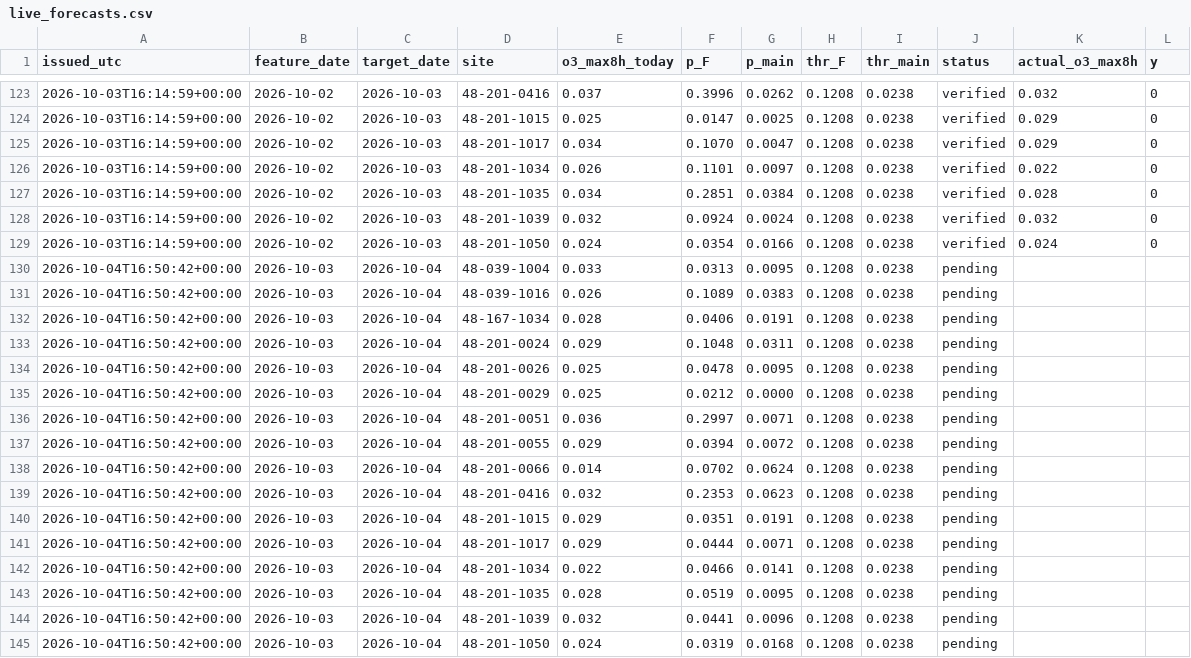
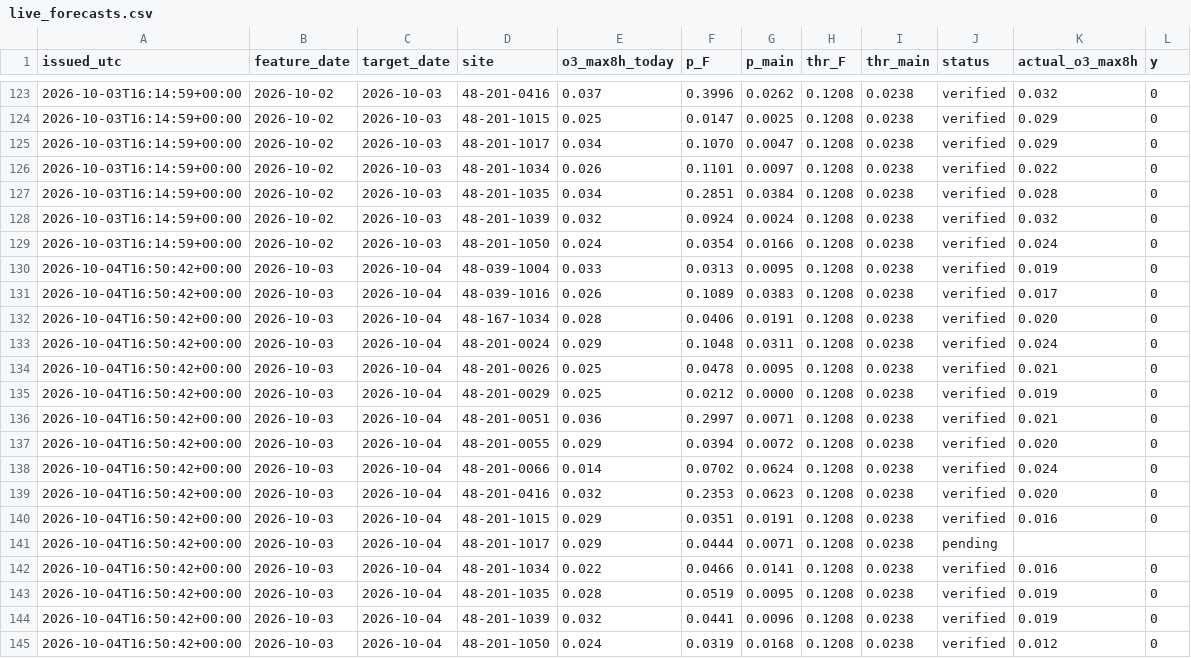
Before and after one commit to awesomedudeworld13/ozone-drift, a CSV file: testing_new/live_forecasts.csv, drawn as a sheet; only a part is shown, gaps mark what is left out.

```diff
--- a/testing_new/live_forecasts.csv
+++ b/testing_new/live_forecasts.csv
@@ -129,17 +129,17 @@ issued_utc,feature_date,target_date,site,o3_max8h_today,p_F,p_main,thr_F,thr_mai
 2026-10-03T16:14:59+00:00,2026-10-02,2026-10-03,48-201-1050,0.024,0.0354,0.0166,0.1208,0.0238,verified,0.024,0
-2026-10-04T16:50:42+00:00,2026-10-03,2026-10-04,48-039-1004,0.033,0.0313,0.0095,0.1208,0.0238,pending,,
-2026-10-04T16:50:42+00:00,2026-10-03,2026-10-04,48-039-1016,0.026,0.1089,0.0383,0.1208,0.0238,pending,,
-2026-10-04T16:50:42+00:00,2026-10-03,2026-10-04,48-167-1034,0.028,0.0406,0.0191,0.1208,0.0238,pending,,
-2026-10-04T16:50:42+00:00,2026-10-03,2026-10-04,48-201-0024,0.029,0.1048,0.0311,0.1208,0.0238,pending,,
-2026-10-04T16:50:42+00:00,2026-10-03,2026-10-04,48-201-0026,0.025,0.0478,0.0095,0.1208,0.0238,pending,,
-2026-10-04T16:50:42+00:00,2026-10-03,2026-10-04,48-201-0029,0.025,0.0212,0.0000,0.1208,0.0238,pending,,
-2026-10-04T16:50:42+00:00,2026-10-03,2026-10-04,48-201-0051,0.036,0.2997,0.0071,0.1208,0.0238,pending,,
-2026-10-04T16:50:42+00:00,2026-10-03,2026-10-04,48-201-0055,0.029,0.0394,0.0072,0.1208,0.0238,pending,,
-2026-10-04T16:50:42+00:00,2026-10-03,2026-10-04,48-201-0066,0.014,0.0702,0.0624,0.1208,0.0238,pending,,
-2026-10-04T16:50:42+00:00,2026-10-03,2026-10-04,48-201-0416,0.032,0.2353,0.0623,0.1208,0.0238,pending,,
-2026-10-04T16:50:42+00:00,2026-10-03,2026-10-04,48-201-1015,0.029,0.0351,0.0191,0.1208,0.0238,pending,,
+2026-10-04T16:50:42+00:00,2026-10-03,2026-10-04,48-039-1004,0.033,0.0313,0.0095,0.1208,0.0238,verified,0.019,0
+2026-10-04T16:50:42+00:00,2026-10-03,2026-10-04,48-039-1016,0.026,0.1089,0.0383,0.1208,0.0238,verified,0.017,0
+2026-10-04T16:50:42+00:00,2026-10-03,2026-10-04,48-167-1034,0.028,0.0406,0.0191,0.1208,0.0238,verified,0.020,0
+2026-10-04T16:50:42+00:00,2026-10-03,2026-10-04,48-201-0024,0.029,0.1048,0.0311,0.1208,0.0238,verified,0.024,0
+2026-10-04T16:50:42+00:00,2026-10-03,2026-10-04,48-201-0026,0.025,0.0478,0.0095,0.1208,0.0238,verified,0.021,0
+2026-10-04T16:50:42+00:00,2026-10-03,2026-10-04,48-201-0029,0.025,0.0212,0.0000,0.1208,0.0238,verified,0.019,0
+2026-10-04T16:50:42+00:00,2026-10-03,2026-10-04,48-201-0051,0.036,0.2997,0.0071,0.1208,0.0238,verified,0.021,0
+2026-10-04T16:50:42+00:00,2026-10-03,2026-10-04,48-201-0055,0.029,0.0394,0.0072,0.1208,0.0238,verified,0.020,0
+2026-10-04T16:50:42+00:00,2026-10-03,2026-10-04,48-201-0066,0.014,0.0702,0.0624,0.1208,0.0238,verified,0.024,0
+2026-10-04T16:50:42+00:00,2026-10-03,2026-10-04,48-201-0416,0.032,0.2353,0.0623,0.1208,0.0238,verified,0.020,0
+2026-10-04T16:50:42+00:00,2026-10-03,2026-10-04,48-201-1015,0.029,0.0351,0.0191,0.1208,0.0238,verified,0.016,0
 2026-10-04T16:50:42+00:00,2026-10-03,2026-10-04,48-201-1017,0.029,0.0444,0.0071,0.1208,0.0238,pending,,
-2026-10-04T16:50:42+00:00,2026-10-03,2026-10-04,48-201-1034,0.022,0.0466,0.0141,0.1208,0.0238,pending,,
-2026-10-04T16:50:42+00:00,2026-10-03,2026-10-04,48-201-1035,0.028,0.0519,0.0095,0.1208,0.0238,pending,,
-2026-10-04T16:50:42+00:00,2026-10-03,2026-10-04,48-201-1039,0.032,0.0441,0.0096,0.1208,0.0238,pending,,
-2026-10-04T16:50:42+00:00,2026-10-03,2026-10-04,48-201-1050,0.024,0.0319,0.0168,0.1208,0.0238,pending,,
+2026-10-04T16:50:42+00:00,2026-10-03,2026-10-04,48-201-1034,0.022,0.0466,0.0141,0.1208,0.0238,verified,0.016,0
+2026-10-04T16:50:42+00:00,2026-10-03,2026-10-04,48-201-1035,0.028,0.0519,0.0095,0.1208,0.0238,verified,0.019,0
+2026-10-04T16:50:42+00:00,2026-10-03,2026-10-04,48-201-1039,0.032,0.0441,0.0096,0.1208,0.0238,verified,0.019,0
+2026-10-04T16:50:42+00:00,2026-10-03,2026-10-04,48-201-1050,0.024,0.0319,0.0168,0.1208,0.0238,verified,0.012,0
```
Also changed, not shown: testing_new/live_features.csv, 1 other file.
